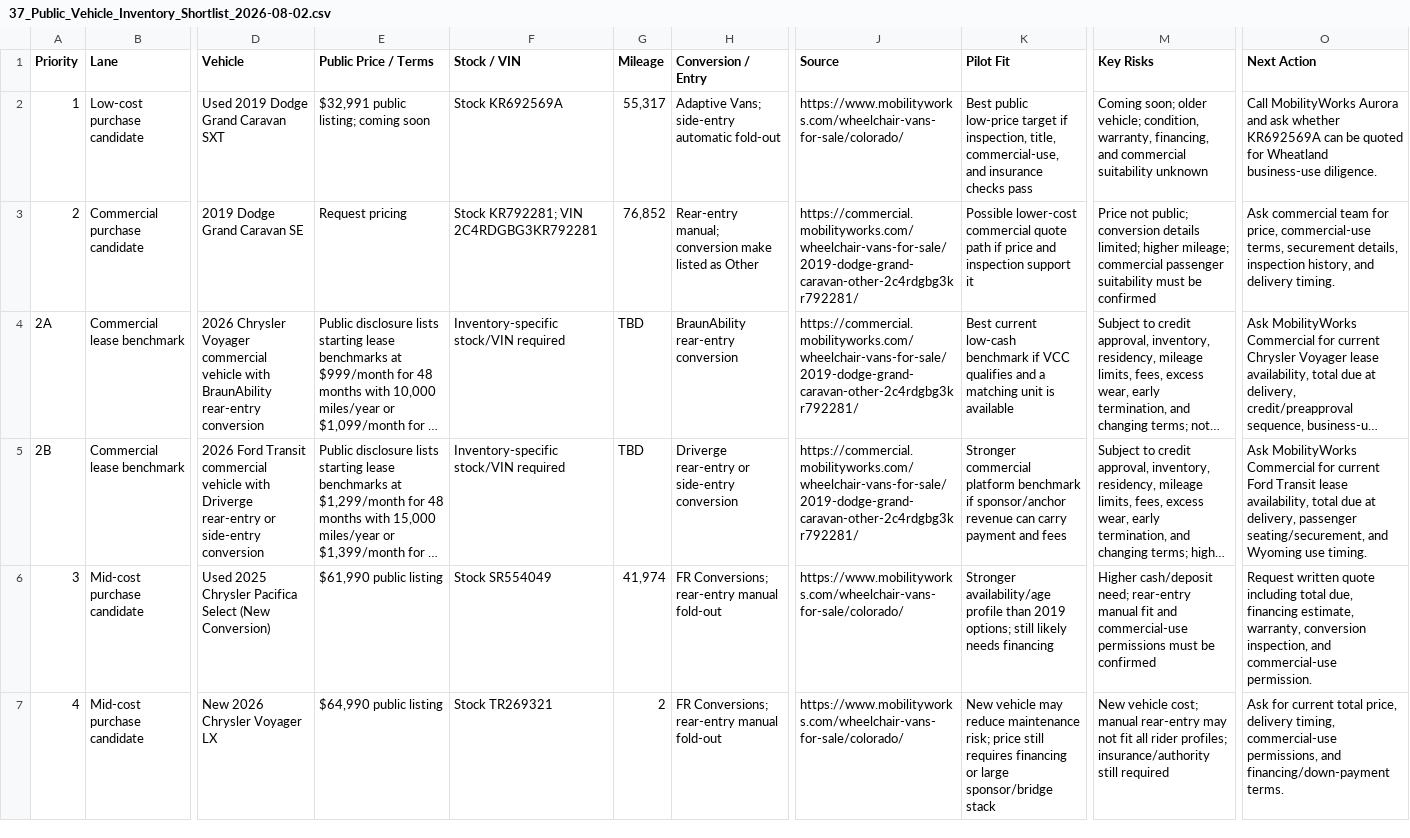
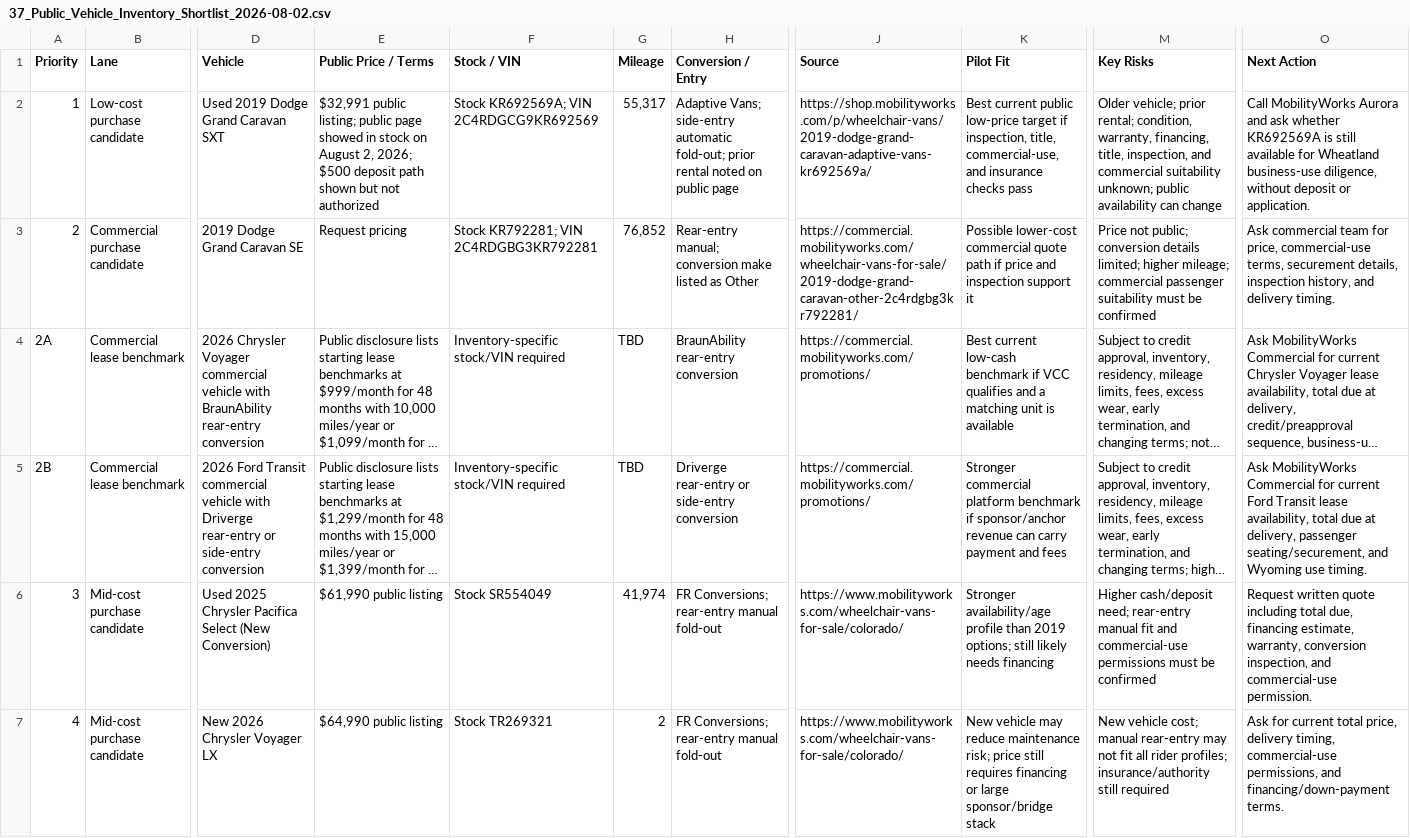
Before and after one commit to DOCS-8404-LOGISTICS-NEMT/VCC, a CSV file: foundation/launch_package/37_Public_Vehicle_Inventory_Shortlist_2026-08-02.csv, drawn as a sheet; only a part is shown, gaps mark what is left out; long unchanged cells end in …; the diff names each change by its address in the sheet, - before the commit and + after, or states it on an @@ line.

```diff
--- a/foundation/launch_package/37_Public_Vehicle_Inventory_Shortlist_2026-08-02.csv
+++ b/foundation/launch_package/37_Public_Vehicle_Inventory_Shortlist_2026-08-02.csv
-E2 (Public Price / Terms): …public listing; coming soon
+E2 (Public Price / Terms): …public listing; public page showed in stock on August 2, 2026; $500 deposit path shown but not authorized
-F2 (Stock / VIN): Stock KR692569A
+F2 (Stock / VIN): Stock KR692569A; VIN 2C4RDGCG9KR692569
-H2 (Conversion / Entry): …side-entry automatic fold-out
+H2 (Conversion / Entry): …side-entry automatic fold-out; prior rental noted on public page
-J2 (Source): https://www.mobilityworks.com/wheelchair-vans-for-sale/colorado/
+J2 (Source): https://shop.mobilityworks.com/p/wheelchair-vans/2019-dodge-grand-caravan-adaptive-vans-kr692569a/
-K2 (Pilot Fit): Best public low-price…
+K2 (Pilot Fit): Best current public low-price…
-M2 (Key Risks): Coming soon; older vehicle; condition, warranty, financing, and commercial suitability unknown
+M2 (Key Risks): Older vehicle; prior rental; condition, warranty, financing, title, inspection, and commercial suitability unknown; public availability can change
-O2 (Next Action): …whether KR692569A can be quoted for Wheatland business-use diligence.
+O2 (Next Action): …whether KR692569A is still available for Wheatland business-use diligence, without deposit or application.
-J4:J5 (Source): https://commercial.mobilityworks.com/wheelchair-vans-for-sale/2019-dodge-grand-caravan-other-2c4rdgbg3kr792281/
+J4:J5 (Source): https://commercial.mobilityworks.com/promotions/
```
Also changed, not shown: foundation/launch_package/11_Evidence_Register.csv, 6 other files.
